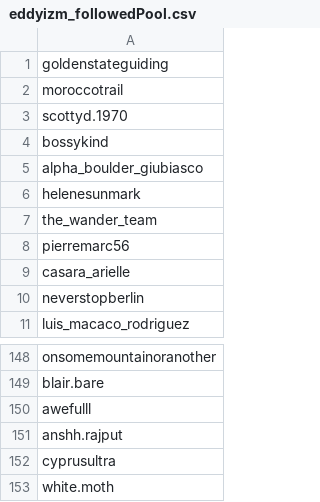
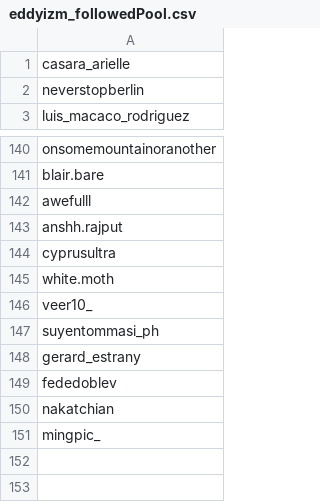
Before and after one commit to eddyizm/InstaPy, a CSV file: logs/eddyizm_followedPool.csv, drawn as a sheet; only a part is shown, gaps mark what is left out; removed rows and columns are numbered as before the commit, all else as after; the diff names each change by its address in the sheet, - before the commit and + after, or states it on an @@ line.

```diff
--- a/logs/eddyizm_followedPool.csv
+++ b/logs/eddyizm_followedPool.csv
-row 1: goldenstateguiding
-row 2: moroccotrail
-row 3: scottyd.1970
-row 4: bossykind
-row 5: alpha_boulder_giubiasco
-row 6: helenesunmark
-row 7: the_wander_team
-row 8: pierremarc56
+row 146: veer10_
+row 147: suyentommasi_ph
+row 148: gerard_estrany
+row 149: fededoblev
+row 150: nakatchian
+row 151: mingpic_
```
Also changed, not shown: 7 other files.
